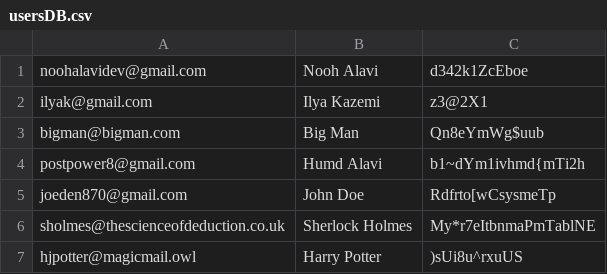
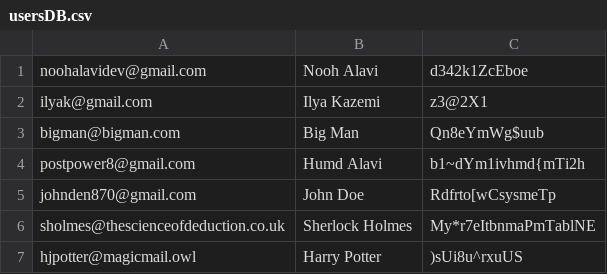
Before and after one commit to NoohAlavi/grade-11-computer-science, a CSV file: noohAlaviISU/src/usersDB.csv, drawn as a sheet.

```diff
--- a/noohAlaviISU/src/usersDB.csv
+++ b/noohAlaviISU/src/usersDB.csv
@@ -4,3 +4,3 @@ bigman@bigman.com,Big Man,Qn8eYmWg$uub
 postpower8@gmail.com,Humd Alavi,b1~dYm1ivhmd{mTi2h
-joeden870@gmail.com,John Doe,Rdfrto[wCsysmeTp
+johnden870@gmail.com,John Doe,Rdfrto[wCsysmeTp
 sholmes@thescienceofdeduction.co.uk,Sherlock Holmes,My*r7eItbnmaPmTablNE
```
Also changed, not shown: noohAlaviISU/build/classes/usersDB.csv, 3 other files.
